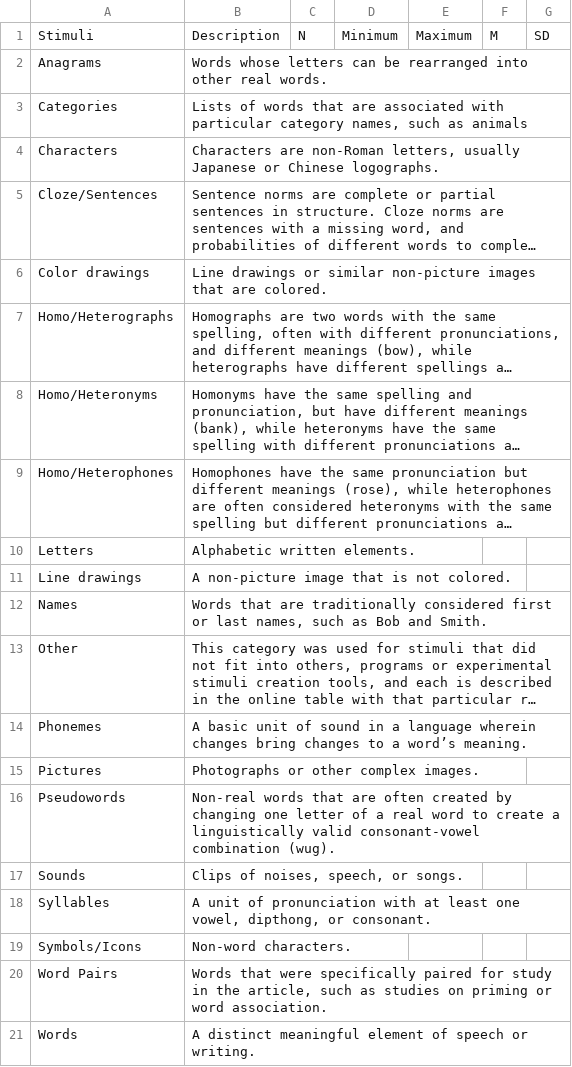
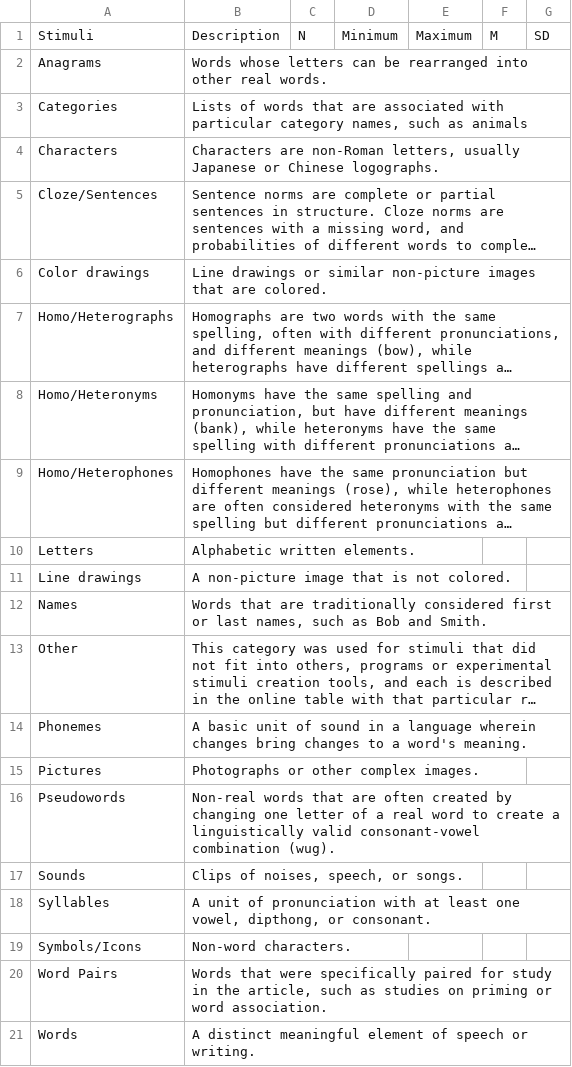
Before and after one commit to doomlab/Table-of-Doom, a CSV file: Manuscript/StimWordTab.csv, drawn as a sheet; long unchanged cells end in …; the diff names each change by its address in the sheet, - before the commit and + after, or states it on an @@ line.

```diff
--- a/Manuscript/StimWordTab.csv
+++ b/Manuscript/StimWordTab.csv
-B14: …to a word’s meaning.
+B14: …to a word's meaning.
```
Also changed, not shown: Manuscript/TagWordTab.csv, Manuscript/lab_table.csv, 14 other files.
